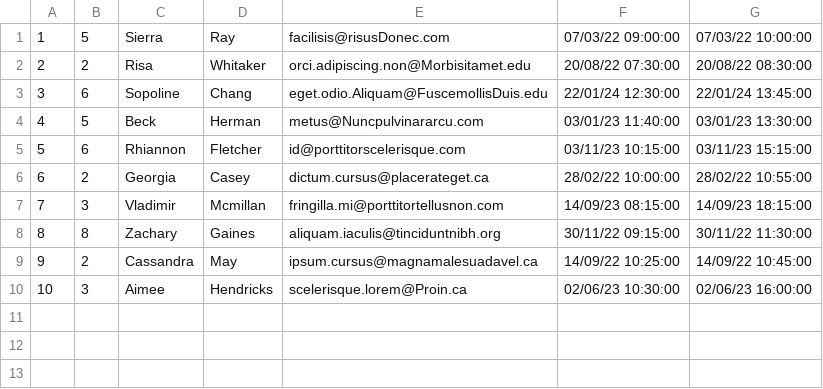
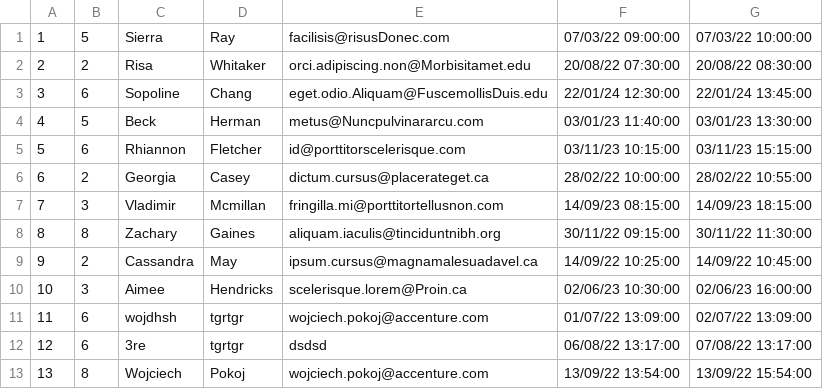
Before and after one commit to ATC-Adobe/php-academy-training2022, a CSV file: reservations.csv, drawn as a sheet.

```diff
--- a/reservations.csv
+++ b/reservations.csv
@@ -10 +10,4 @@
 10, 3, Aimee, Hendricks, scelerisque.lorem@Proin.ca, 02/06/23 10:30:00, 02/06/23 16:00:00,
+11,6,wojdhsh,tgrtgr,wojciech.pokoj@accenture.com,"01/07/22 13:09:00","02/07/22 13:09:00"
+12,6,3re,tgrtgr,dsdsd,"06/08/22 13:17:00","07/08/22 13:17:00"
+13,8,Wojciech,Pokoj,wojciech.pokoj@accenture.com,"13/09/22 13:54:00","13/09/22 15:54:00"
```
Also changed, not shown: 5 other files.
